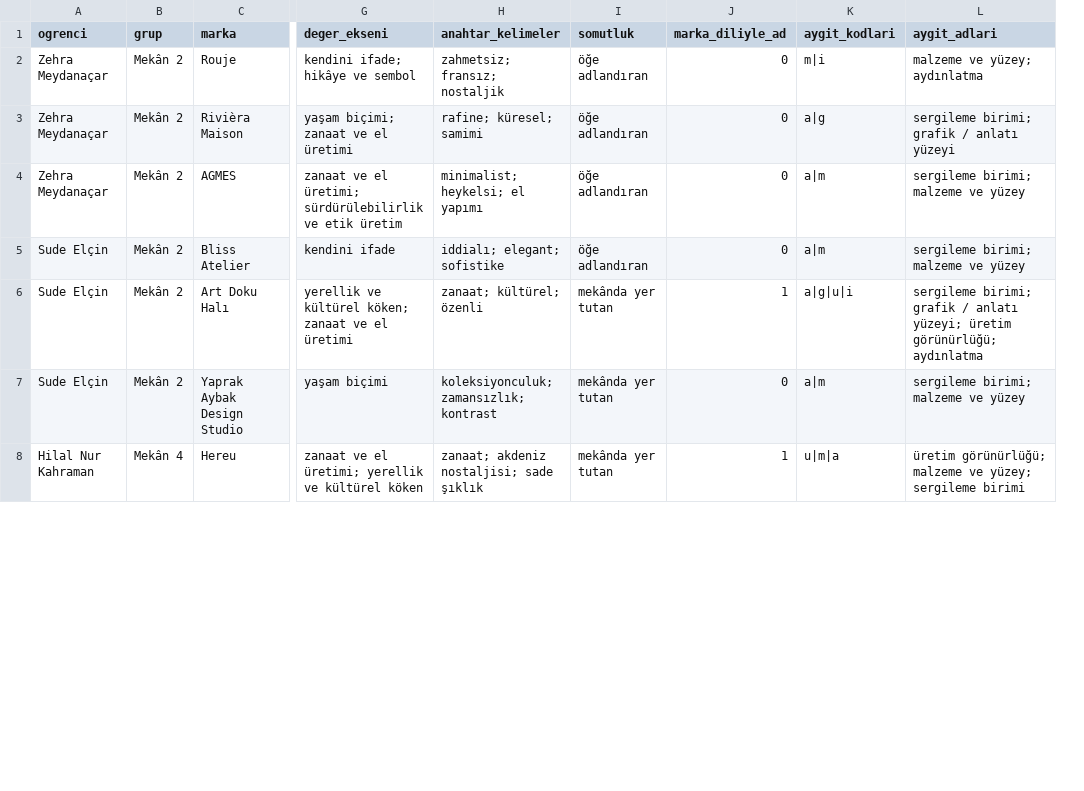
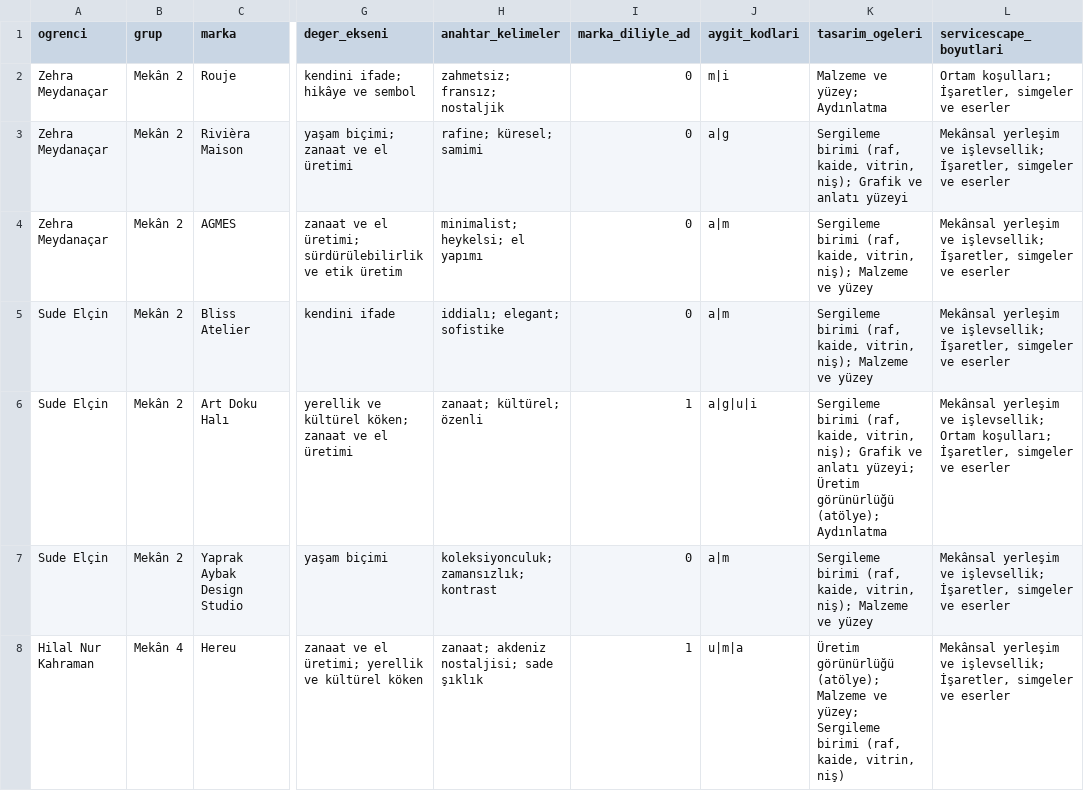
Before and after one commit to bunal91/studyodersi, a CSV file: makale/veri/kodlama.csv, drawn as a sheet; only a part is shown, gaps mark what is left out; removed rows and columns are numbered as before the commit, all else as after; the diff covers the shown part only; the diff names each change by its address in the sheet, - before the commit and + after, or states it on an @@ line.

```diff
--- a/makale/veri/kodlama.csv
+++ b/makale/veri/kodlama.csv
-column I (somutluk), rows 2-8: öğe adlandıran | öğe adlandıran | öğe adlandıran | öğe adlandıran | mekânda yer tutan | mekânda yer tutan | mekânda yer tutan
+column K (tasarim_ogeleri), rows 2-8: Malzeme ve yüzey; Aydınlatma | Sergileme birimi (raf, kaide, vitrin, niş); Grafik ve anlatı yüzeyi | Sergileme birimi (raf, kaide, vitrin, niş); Malzeme ve yüzey | Sergileme birimi (raf, kaide, vitrin, niş); Malzeme ve yüzey | Sergileme birimi (raf, kaide, vitrin, niş); Grafik ve anlatı yüzeyi; Üretim görünürlüğü (atölye); Aydınlatma | Sergileme birimi (raf, kaide, vitrin, niş); Malzeme ve yüzey | Üretim görünürlüğü (atölye); Malzeme ve yüzey; Sergileme birimi (raf, kaide, vitrin, niş)
-L1: aygit_adlari
+L1: servicescape_boyutlari
-L2 (servicescape_boyutlari): malzeme ve yüzey; aydınlatma
+L2 (servicescape_boyutlari): Ortam koşulları; İşaretler, simgeler ve eserler
-L3 (servicescape_boyutlari): sergileme birimi; grafik / anlatı yüzeyi
+L3 (servicescape_boyutlari): Mekânsal yerleşim ve işlevsellik; İşaretler, simgeler ve eserler
-L4:L5 (servicescape_boyutlari): sergileme birimi; malzeme ve yüzey
+L4:L5 (servicescape_boyutlari): Mekânsal yerleşim ve işlevsellik; İşaretler, simgeler ve eserler
-L6 (servicescape_boyutlari): sergileme birimi; grafik / anlatı yüzeyi; üretim görünürlüğü; aydınlatma
+L6 (servicescape_boyutlari): Mekânsal yerleşim ve işlevsellik; Ortam koşulları; İşaretler, simgeler ve eserler
-L7 (servicescape_boyutlari): sergileme birimi; malzeme ve yüzey
+L7 (servicescape_boyutlari): Mekânsal yerleşim ve işlevsellik; İşaretler, simgeler ve eserler
-L8 (servicescape_boyutlari): üretim görünürlüğü; malzeme ve yüzey; sergileme birimi
+L8 (servicescape_boyutlari): Mekânsal yerleşim ve işlevsellik; İşaretler, simgeler ve eserler
```
Also changed, not shown: 68 edited cells elsewhere in this file, 17 other files.
